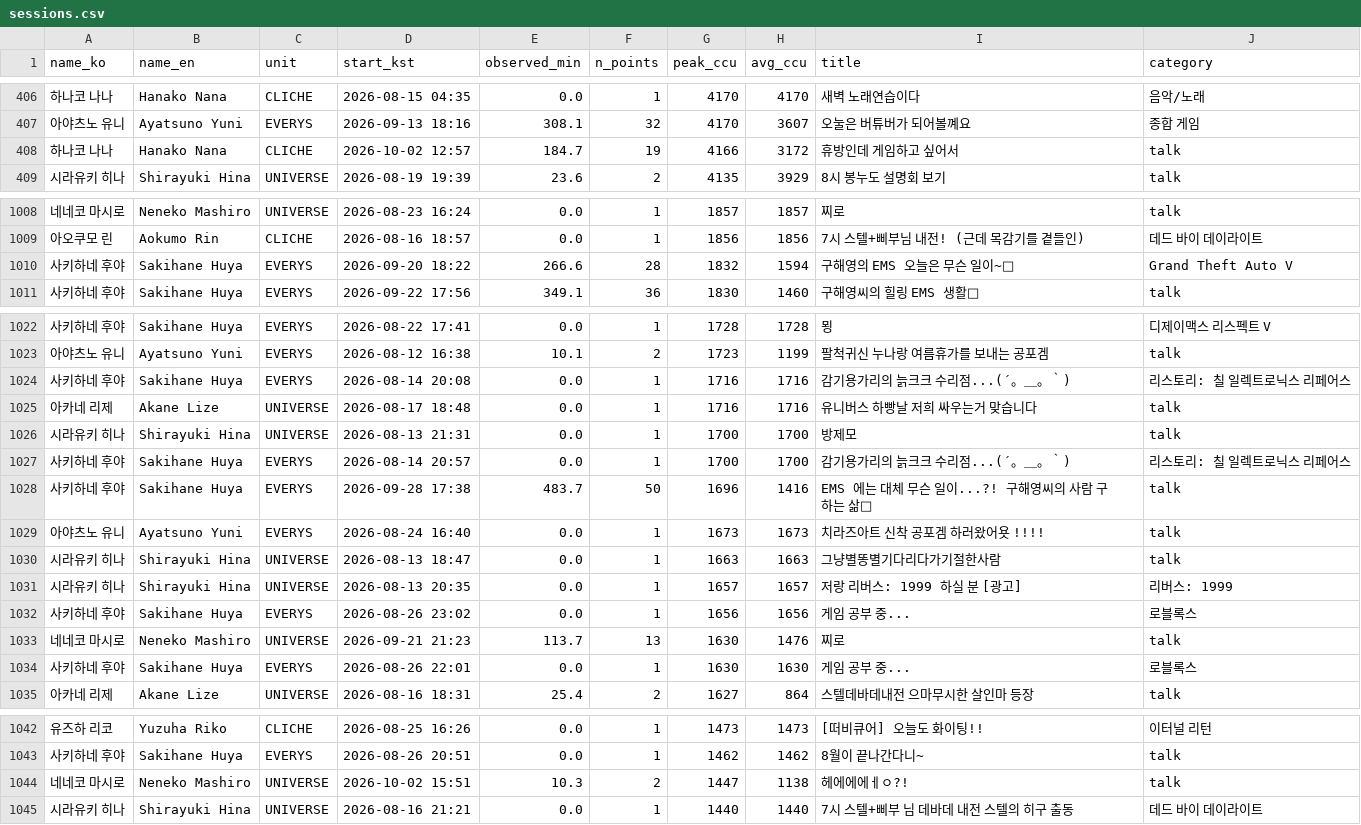
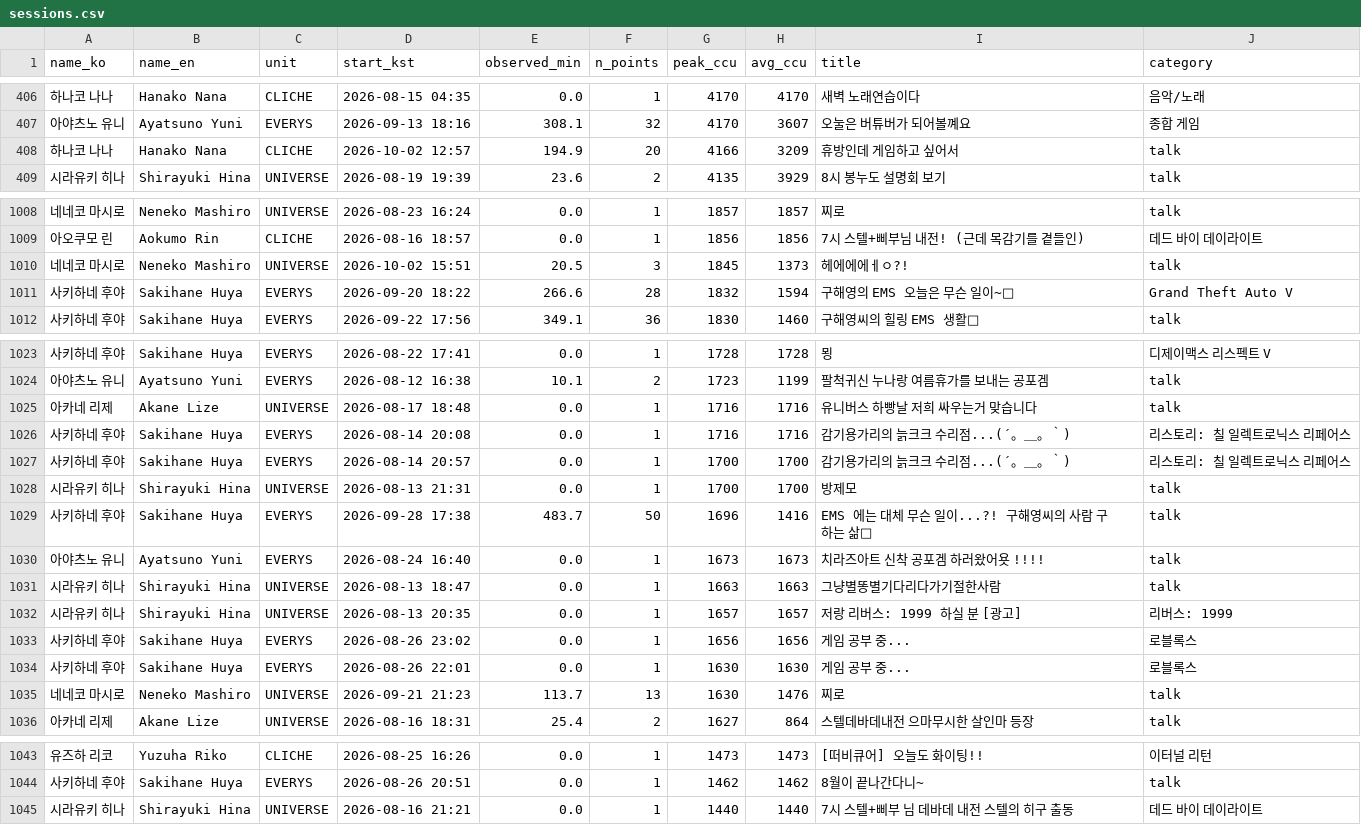
Before and after one commit to Argenviol/Youtube_analyze, a CSV file: youtube_analyze_all/08_live_viewership/data/sessions.csv, drawn as a sheet; only a part is shown, gaps mark what is left out.

```diff
--- a/youtube_analyze_all/08_live_viewership/data/sessions.csv
+++ b/youtube_analyze_all/08_live_viewership/data/sessions.csv
@@ -408,3 +408,3 @@ name_ko,name_en,unit,start_kst,observed_min,n_points,peak_ccu,avg_ccu,title,cate
 아야츠노 유니,Ayatsuno Yuni,EVERYS,2026-09-13 18:16,308.1,32,4170,3607,오눌은 버튜버가 되어볼꼐요 ,종합 게임
-하나코 나나,Hanako Nana,CLICHE,2026-10-02 12:57,184.7,19,4166,3172,휴방인데 게임하고 싶어서,talk
+하나코 나나,Hanako Nana,CLICHE,2026-10-02 12:57,194.9,20,4166,3209,휴방인데 게임하고 싶어서,talk
 시라유키 히나,Shirayuki Hina,UNIVERSE,2026-08-19 19:39,23.6,2,4135,3929,8시 봉누도 설명회 보기,talk
@@ -1010,2 +1010,3 @@ name_ko,name_en,unit,start_kst,observed_min,n_points,peak_ccu,avg_ccu,title,cate
 아오쿠모 린,Aokumo Rin,CLICHE,2026-08-16 18:57,0.0,1,1856,1856,7시 스텔+삐부님 내전! (근데 목감기를 곁들인),데드 바이 데이라이트
+네네코 마시로,Neneko Mashiro,UNIVERSE,2026-10-02 15:51,20.5,3,1845,1373,헤에에에ㅔㅇ?!,talk
 사키하네 후야,Sakihane Huya,EVERYS,2026-09-20 18:22,266.6,28,1832,1594,구해영의 EMS 오늘은 무슨 일이~🦾,Grand Theft Auto V
@@ -1025,6 +1026,6 @@ name_ko,name_en,unit,start_kst,observed_min,n_points,peak_ccu,avg_ccu,title,cate
 ",talk
+아카네 리제,Akane Lize,UNIVERSE,2026-08-17 18:48,0.0,1,1716,1716,유니버스 하빵날 저희 싸우는거 맞습니다,talk
 사키하네 후야,Sakihane Huya,EVERYS,2026-08-14 20:08,0.0,1,1716,1716,감기용가리의 늙크크 수리점...(´。＿。｀),리스토리: 칠 일렉트로닉스 리페어스
-아카네 리제,Akane Lize,UNIVERSE,2026-08-17 18:48,0.0,1,1716,1716,유니버스 하빵날 저희 싸우는거 맞습니다,talk
+사키하네 후야,Sakihane Huya,EVERYS,2026-08-14 20:57,0.0,1,1700,1700,감기용가리의 늙크크 수리점...(´。＿。｀),리스토리: 칠 일렉트로닉스 리페어스
 시라유키 히나,Shirayuki Hina,UNIVERSE,2026-08-13 21:31,0.0,1,1700,1700,방제모,talk
-사키하네 후야,Sakihane Huya,EVERYS,2026-08-14 20:57,0.0,1,1700,1700,감기용가리의 늙크크 수리점...(´。＿。｀),리스토리: 칠 일렉트로닉스 리페어스
 사키하네 후야,Sakihane Huya,EVERYS,2026-09-28 17:38,483.7,50,1696,1416,EMS 에는 대체 무슨 일이...?! 구해영씨의 사람 구하는 삶🦾,talk
@@ -1034,4 +1035,4 @@ name_ko,name_en,unit,start_kst,observed_min,n_points,peak_ccu,avg_ccu,title,cate
 사키하네 후야,Sakihane Huya,EVERYS,2026-08-26 23:02,0.0,1,1656,1656,게임 공부 중...,로블록스
+사키하네 후야,Sakihane Huya,EVERYS,2026-08-26 22:01,0.0,1,1630,1630,게임 공부 중...,로블록스
 네네코 마시로,Neneko Mashiro,UNIVERSE,2026-09-21 21:23,113.7,13,1630,1476,찌로,talk
-사키하네 후야,Sakihane Huya,EVERYS,2026-08-26 22:01,0.0,1,1630,1630,게임 공부 중...,로블록스
 아카네 리제,Akane Lize,UNIVERSE,2026-08-16 18:31,25.4,2,1627,864,스텔데바데내전 으마무시한 살인마 등장,talk
@@ -1045,3 +1046,2 @@ name_ko,name_en,unit,start_kst,observed_min,n_points,peak_ccu,avg_ccu,title,cate
 사키하네 후야,Sakihane Huya,EVERYS,2026-08-26 20:51,0.0,1,1462,1462,8월이 끝나간다니~,talk
-네네코 마시로,Neneko Mashiro,UNIVERSE,2026-10-02 15:51,10.3,2,1447,1138,헤에에에ㅔㅇ?!,talk
 시라유키 히나,Shirayuki Hina,UNIVERSE,2026-08-16 21:21,0.0,1,1440,1440,7시 스텔+삐부 님 데바데 내전 스텔의 히구 출동,데드 바이 데이라이트
```
Also changed, not shown: youtube_analyze_all/08_live_viewership/data/member_metrics.csv, 12 other files.
